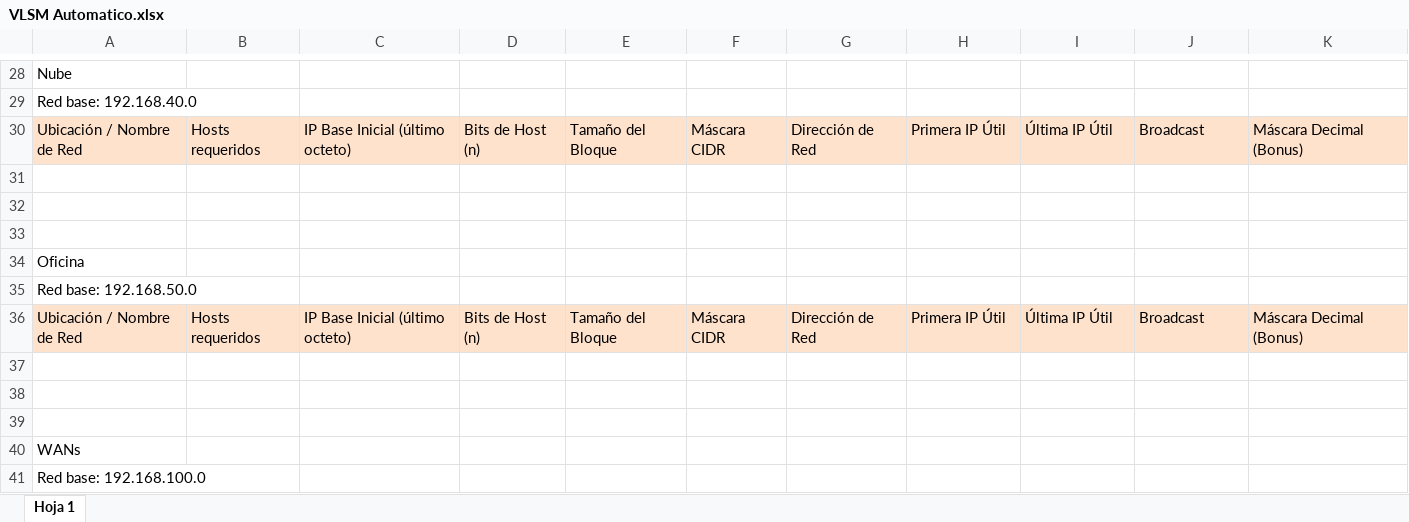
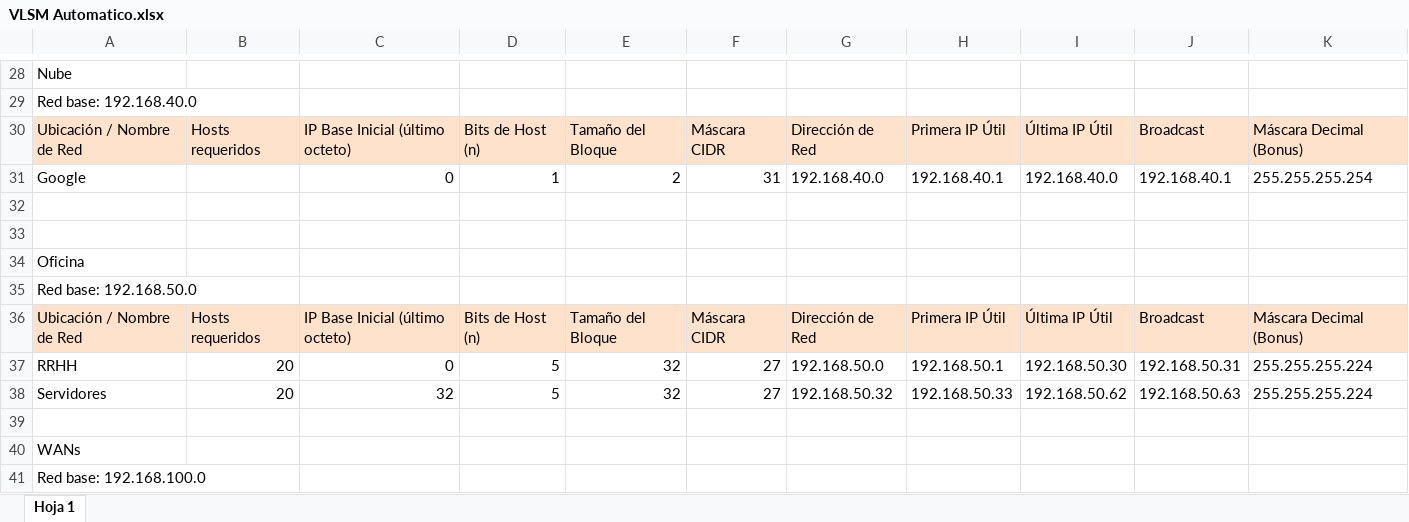
Before and after one commit to Jaed69/Redes_Final, an Excel workbook: VLSM Automatico.xlsx, sheet Hoja 1, drawn as a sheet; only a part is shown, gaps mark what is left out; values as stored, in another font and other column widths than the file's, no borders; charts and pictures not drawn; the diff names each change by its address in the sheet, - before the commit and + after, or states it on an @@ line.

```diff
--- a/VLSM Automatico.xlsx (sheet Hoja 1)
+++ b/VLSM Automatico.xlsx (sheet Hoja 1)
-row 31: (empty)
+row 31: Google |  | 0 | 1 | 2 | 31 | 192.168.40.0 | 192.168.40.1 | 192.168.40.0 | 192.168.40.1 | 255.255.255.254
-row 37: (empty)
+row 37: RRHH | 20 | 0 | 5 | 32 | 27 | 192.168.50.0 | 192.168.50.1 | 192.168.50.30 | 192.168.50.31 | 255.255.255.224
-row 38: (empty)
+row 38: Servidores | 20 | 32 | 5 | 32 | 27 | 192.168.50.32 | 192.168.50.33 | 192.168.50.62 | 192.168.50.63 | 255.255.255.224
```
Also changed, not shown: 1 other file.
